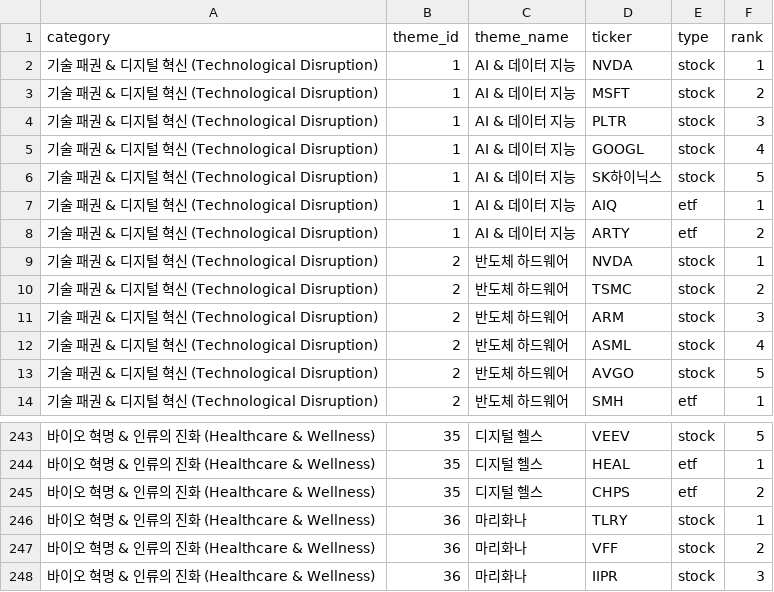
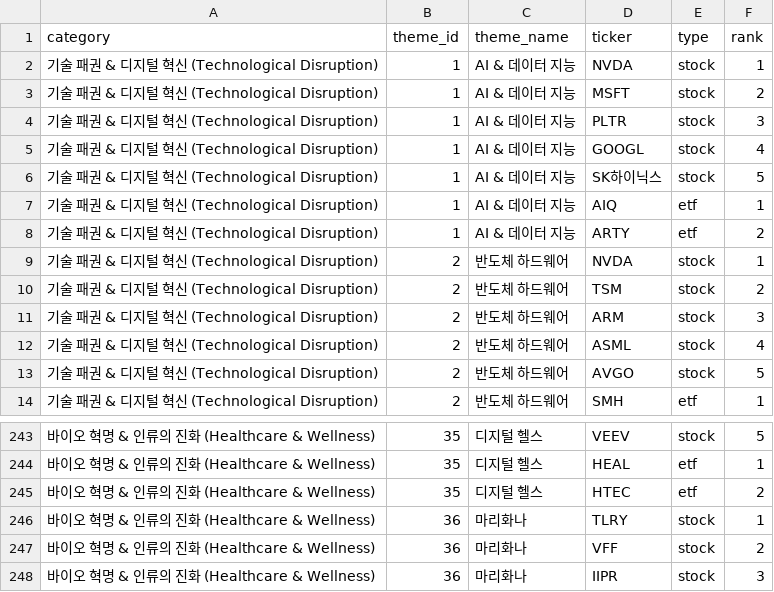
Before and after one commit to uijung71/usthema-map, a CSV file: data/theme_master.csv, drawn as a sheet; only a part is shown, gaps mark what is left out.

Commit message:
fix: Sync TSMC to TSM and CHPS to HTEC with Google Sheet

```diff
--- a/data/theme_master.csv
+++ b/data/theme_master.csv
@@ -9,3 +9,3 @@ category,theme_id,theme_name,ticker,type,rank
 기술 패권 & 디지털 혁신 (Technological Disruption),2,반도체 하드웨어,NVDA,stock,1
-기술 패권 & 디지털 혁신 (Technological Disruption),2,반도체 하드웨어,TSMC,stock,2
+기술 패권 & 디지털 혁신 (Technological Disruption),2,반도체 하드웨어,TSM,stock,2
 기술 패권 & 디지털 혁신 (Technological Disruption),2,반도체 하드웨어,ARM,stock,3
@@ -244,3 +244,3 @@ category,theme_id,theme_name,ticker,type,rank
 바이오 혁명 & 인류의 진화 (Healthcare & Wellness),35,디지털 헬스,HEAL,etf,1
-바이오 혁명 & 인류의 진화 (Healthcare & Wellness),35,디지털 헬스,CHPS,etf,2
+바이오 혁명 & 인류의 진화 (Healthcare & Wellness),35,디지털 헬스,HTEC,etf,2
 바이오 혁명 & 인류의 진화 (Healthcare & Wellness),36,마리화나,TLRY,stock,1
```
